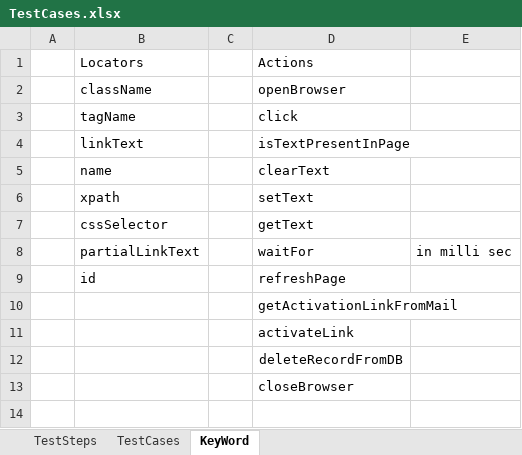
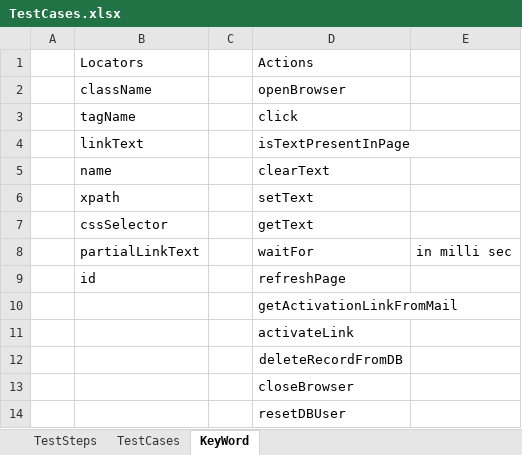
Before and after one commit to BJangir/Project-Selenium-Keybased, an Excel workbook: inputdata/TestCases.xlsx, sheet KeyWord, drawn as a sheet; values as stored, in another font and other column widths than the file's, no borders; the diff names each change by its address in the sheet, - before the commit and + after, or states it on an @@ line.

```diff
--- a/inputdata/TestCases.xlsx (sheet KeyWord)
+++ b/inputdata/TestCases.xlsx (sheet KeyWord)
+row 14:  |  |  | resetDBUser
```
Also changed, not shown: sheet TestSteps, 6 other files.
